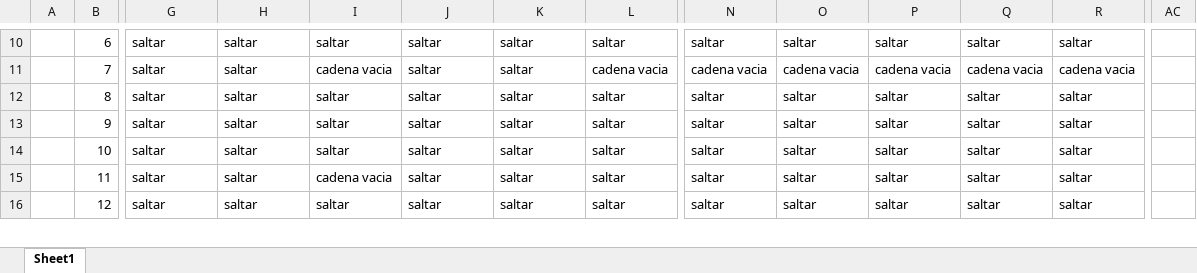
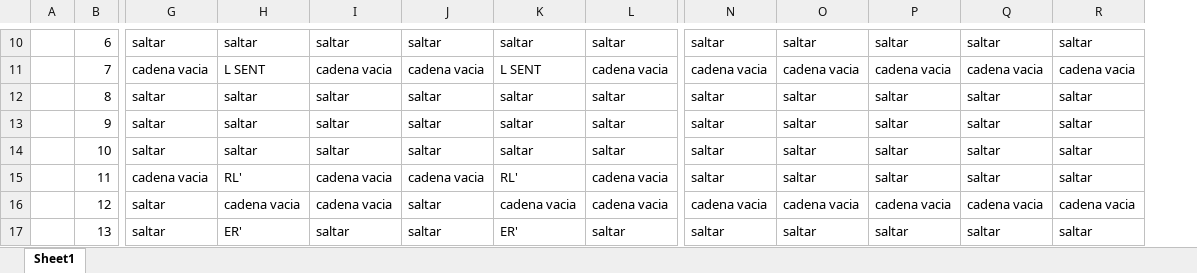
Before and after one commit to NinYuri/Compilador, an Excel workbook: Tabla.xlsx, sheet Sheet1, drawn as a sheet; only a part is shown, gaps mark what is left out; values as stored, in another font and other column widths than the file's, no cell formats; removed rows and columns are numbered as before the commit, all else as after; rows hold the shown columns only; the diff covers the shown part only; the diff names each change by its address in the sheet, - before the commit and + after, or states it on an @@ line.

```diff
--- a/Tabla.xlsx (sheet Sheet1)
+++ b/Tabla.xlsx (sheet Sheet1)
-column AC, empty
-G11: saltar
+G11: cadena vacia
-H11: saltar
+H11: L SENT
-J11: saltar
+J11: cadena vacia
-K11: saltar
+K11: L SENT
+row 14:  | 10 | saltar | saltar | saltar | saltar | saltar | saltar | saltar | saltar | saltar | saltar | saltar
-B15: 10
+B15: 11
-G15: saltar
+G15: cadena vacia
-H15: saltar
+H15: RL'
-I15: saltar
+I15: cadena vacia
-J15: saltar
+J15: cadena vacia
-K15: saltar
+K15: RL'
-L15:L16: saltar
+L15:L16: cadena vacia
-B16: 11
+B16: 12
-H16: saltar
+H16: cadena vacia
-K16: saltar
+K16: cadena vacia
-N16: saltar
+N16: cadena vacia
-O16: saltar
+O16: cadena vacia
-P16: saltar
+P16: cadena vacia
-Q16: saltar
+Q16: cadena vacia
-R16: saltar
+R16: cadena vacia
-B17: 12
+B17: 13
-H17: saltar
+H17: ER'
-K17: saltar
+K17: ER'
```
Also changed, not shown: 11 added rows, 11 removed rows and 102 edited cells elsewhere in this sheet, cell formats, 3 other files.
